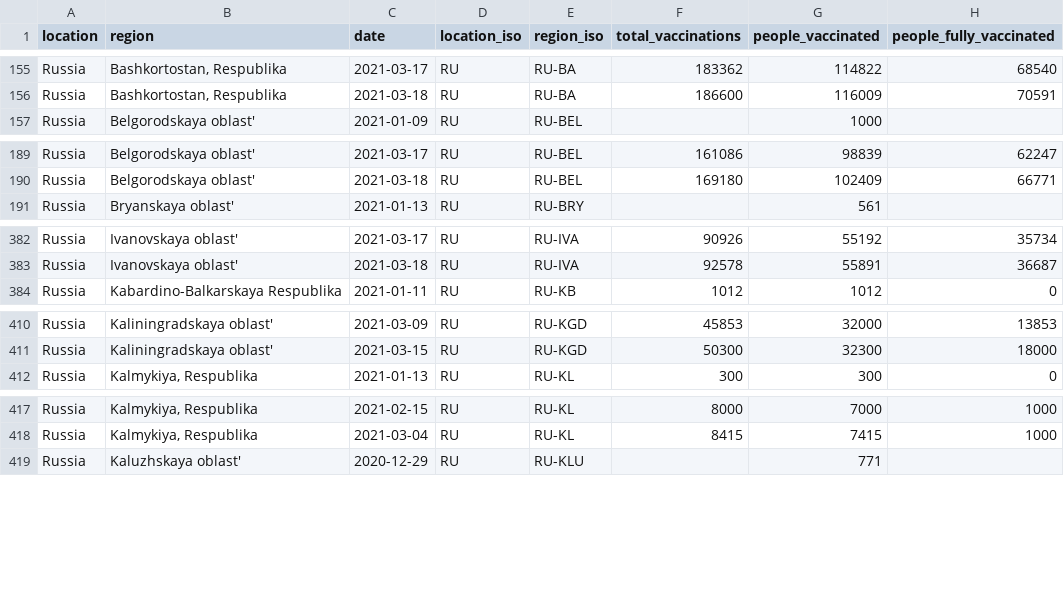
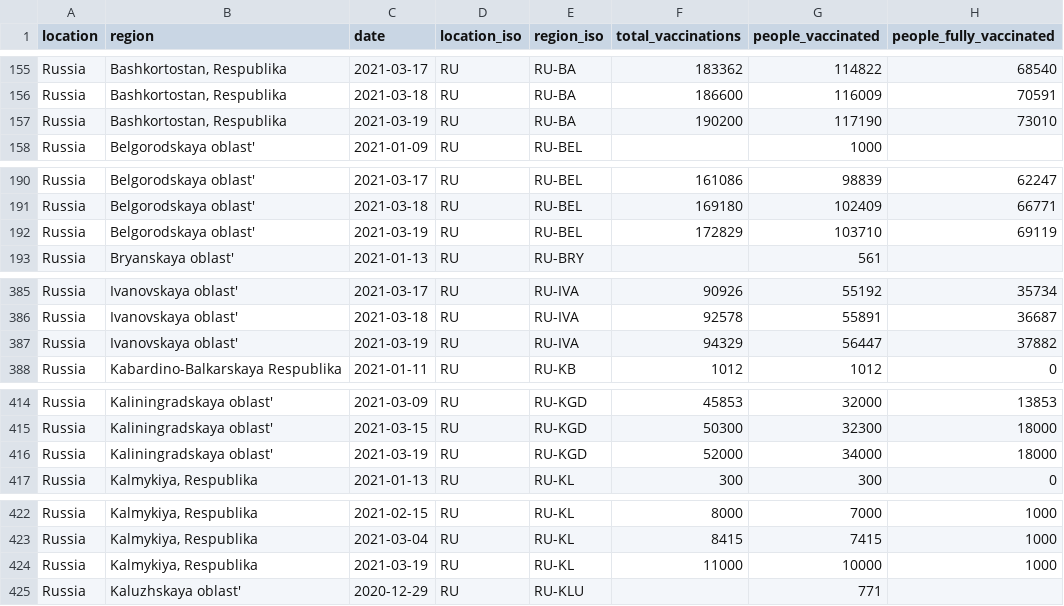
Before and after one commit to sociepy/covid19-vaccination-subnational, a CSV file: data/countries/Russia.csv, drawn as a sheet; only a part is shown, gaps mark what is left out; the diff covers the shown part only.

```diff
--- a/data/countries/Russia.csv
+++ b/data/countries/Russia.csv
@@ -156,2 +156,3 @@ Russia,"Bashkortostan, Respublika",2021-03-17,RU,RU-BA,183362,114822,68540
 Russia,"Bashkortostan, Respublika",2021-03-18,RU,RU-BA,186600,116009,70591
+Russia,"Bashkortostan, Respublika",2021-03-19,RU,RU-BA,190200,117190,73010
 Russia,Belgorodskaya oblast',2021-01-09,RU,RU-BEL,,1000,
@@ -190,2 +191,3 @@ Russia,Belgorodskaya oblast',2021-03-17,RU,RU-BEL,161086,98839,62247
 Russia,Belgorodskaya oblast',2021-03-18,RU,RU-BEL,169180,102409,66771
+Russia,Belgorodskaya oblast',2021-03-19,RU,RU-BEL,172829,103710,69119
 Russia,Bryanskaya oblast',2021-01-13,RU,RU-BRY,,561,
@@ -383,2 +386,3 @@ Russia,Ivanovskaya oblast',2021-03-17,RU,RU-IVA,90926,55192,35734
 Russia,Ivanovskaya oblast',2021-03-18,RU,RU-IVA,92578,55891,36687
+Russia,Ivanovskaya oblast',2021-03-19,RU,RU-IVA,94329,56447,37882
 Russia,Kabardino-Balkarskaya Respublika,2021-01-11,RU,RU-KB,1012,1012,0
@@ -411,2 +415,3 @@ Russia,Kaliningradskaya oblast',2021-03-09,RU,RU-KGD,45853,32000,13853
 Russia,Kaliningradskaya oblast',2021-03-15,RU,RU-KGD,50300,32300,18000
+Russia,Kaliningradskaya oblast',2021-03-19,RU,RU-KGD,52000,34000,18000
 Russia,"Kalmykiya, Respublika",2021-01-13,RU,RU-KL,300,300,0
@@ -418,2 +423,3 @@ Russia,"Kalmykiya, Respublika",2021-02-15,RU,RU-KL,8000,7000,1000
 Russia,"Kalmykiya, Respublika",2021-03-04,RU,RU-KL,8415,7415,1000
+Russia,"Kalmykiya, Respublika",2021-03-19,RU,RU-KL,11000,10000,1000
 Russia,Kaluzhskaya oblast',2020-12-29,RU,RU-KLU,,771,
```
Also changed, not shown: 12 added rows elsewhere in this file, data/countries/Belgium.csv, data/countries/Finland.csv, 25 other files.
